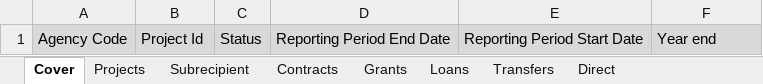
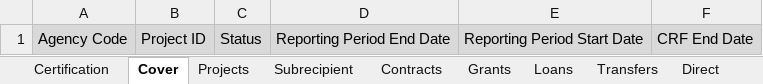
Before and after one commit to usdigitalresponse/cares-reporter, an Excel workbook: src/server/data/empty-template.xlsx, sheet Cover, drawn as a sheet; values as stored, in another font and other column widths than the file's, no borders; the diff names each change by its address in the sheet, - before the commit and + after, or states it on an @@ line.

```diff
--- a/src/server/data/empty-template.xlsx (sheet Cover)
+++ b/src/server/data/empty-template.xlsx (sheet Cover)
+sheet tab: Certification
-B1: Project Id
+B1: Project ID
-F1: Year end
+F1: CRF End Date
```
Also changed, not shown: sheet Dropdowns, sheet Loans, sheet Aggregate Awards < 50000, sheet Projects, sheet Contracts, sheet Grants, 2 more sheets.
